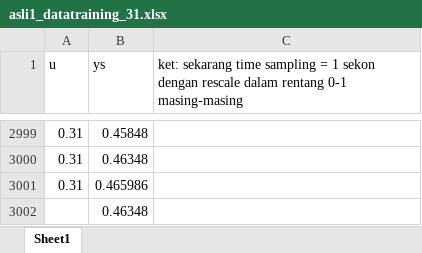
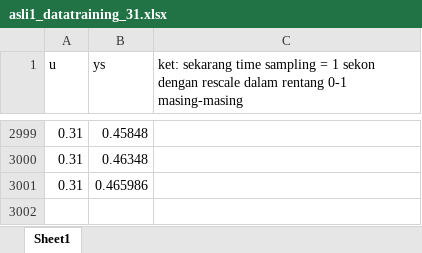
Before and after one commit to alifsyah222/Tesis-Distilasi-Public, an Excel workbook: asli1_datatraining_31.xlsx, sheet Sheet1, drawn as a sheet; only a part is shown, gaps mark what is left out; values as stored, in another font and other column widths than the file's, no borders; the diff names each change by its address in the sheet, - before the commit and + after, or states it on an @@ line.

Commit message:
Add files via upload

```diff
--- a/asli1_datatraining_31.xlsx (sheet Sheet1)
+++ b/asli1_datatraining_31.xlsx (sheet Sheet1)
-row 3002:  | 0.46348
```
